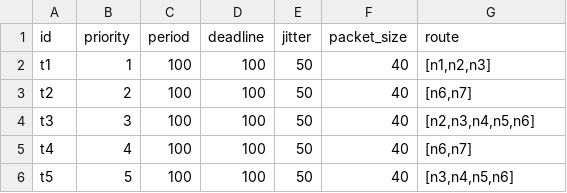
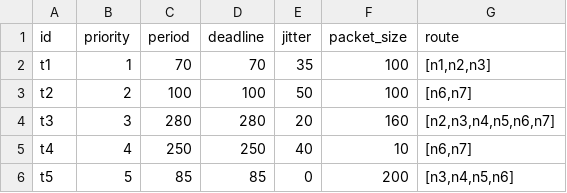
Before and after one commit to LBishop234/cynoc, a CSV file: example/xiong-et-al/traffic.csv, drawn as a sheet.

Commit message:
xiong et al example

```diff
--- a/example/xiong-et-al/traffic.csv
+++ b/example/xiong-et-al/traffic.csv
@@ -1,6 +1,6 @@
 id,priority,period,deadline,jitter,packet_size,route
-t1,1,100,100,50,40,"[n1,n2,n3]"
-t2,2,100,100,50,40,"[n6,n7]"
-t3,3,100,100,50,40,"[n2,n3,n4,n5,n6]"
-t4,4,100,100,50,40,"[n6,n7]"
-t5,5,100,100,50,40,"[n3,n4,n5,n6]"
+t1,1,70,70,35,100,"[n1,n2,n3]"
+t2,2,100,100,50,100,"[n6,n7]"
+t3,3,280,280,20,160,"[n2,n3,n4,n5,n6,n7]"
+t4,4,250,250,40,10,"[n6,n7]"
+t5,5,85,85,0,200,"[n3,n4,n5,n6]"
```
Also changed, not shown: 3 other files.
